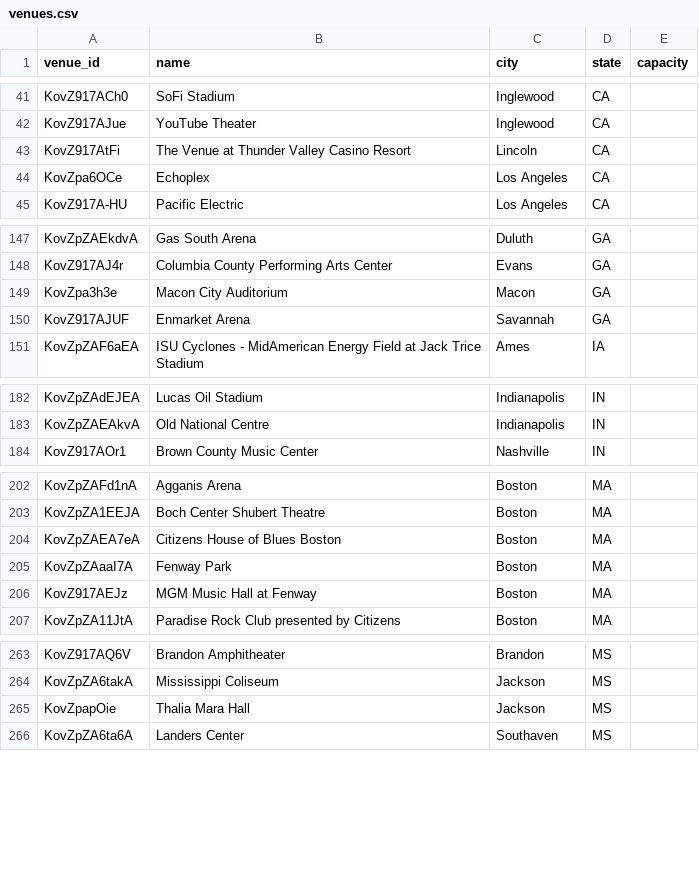
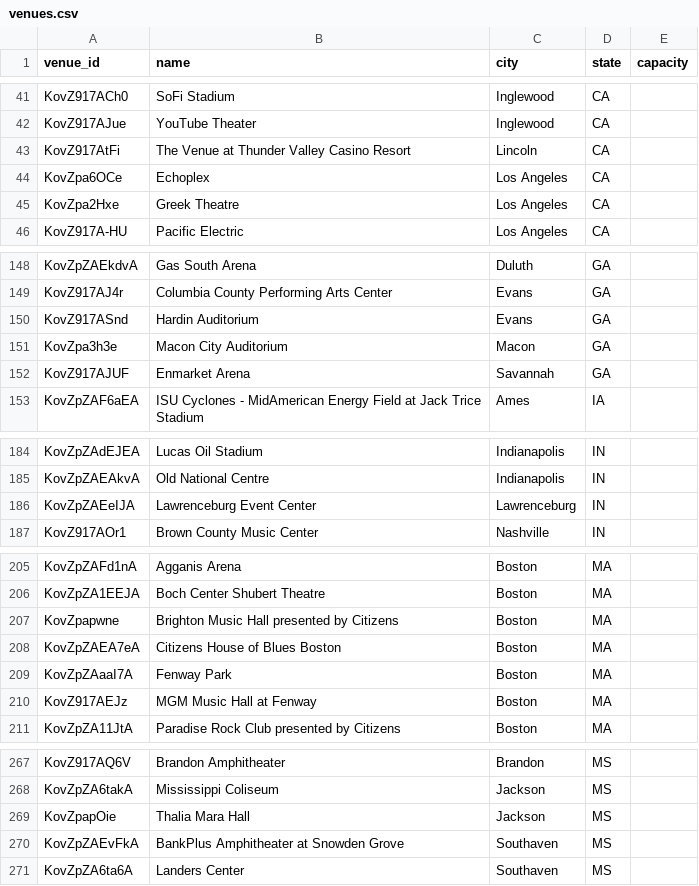
Before and after one commit to TylerWichman/presalewatch, a CSV file: db/venues.csv, drawn as a sheet; only a part is shown, gaps mark what is left out; the diff covers the shown part only.

```diff
--- a/db/venues.csv
+++ b/db/venues.csv
@@ -44,2 +44,3 @@ KovZ917AtFi,The Venue at Thunder Valley Casino Resort,Lincoln,CA,
 KovZpa6OCe,Echoplex,Los Angeles,CA,
+KovZpa2Hxe,Greek Theatre,Los Angeles,CA,
 KovZ917A-HU,Pacific Electric,Los Angeles,CA,
@@ -148,2 +149,3 @@ KovZpZAEkdvA,Gas South Arena,Duluth,GA,
 KovZ917AJ4r,Columbia County Performing Arts Center,Evans,GA,
+KovZ917ASnd,Hardin Auditorium,Evans,GA,
 KovZpa3h3e,Macon City Auditorium,Macon,GA,
@@ -183,2 +185,3 @@ KovZpZAdEJEA,Lucas Oil Stadium,Indianapolis,IN,
 KovZpZAEAkvA,Old National Centre,Indianapolis,IN,
+KovZpZAEeIJA,Lawrenceburg Event Center,Lawrenceburg,IN,
 KovZ917AOr1,Brown County Music Center,Nashville,IN,
@@ -203,2 +206,3 @@ KovZpZAFd1nA,Agganis Arena,Boston,MA,
 KovZpZA1EEJA,Boch Center Shubert Theatre,Boston,MA,
+KovZpapwne,Brighton Music Hall presented by Citizens,Boston,MA,
 KovZpZAEA7eA,Citizens House of Blues Boston,Boston,MA,
@@ -265,2 +269,3 @@ KovZpZA6takA,Mississippi Coliseum,Jackson,MS,
 KovZpapOie,Thalia Mara Hall,Jackson,MS,
+KovZpZAEvFkA,BankPlus Amphitheater at Snowden Grove,Southaven,MS,
 KovZpZA6ta6A,Landers Center ,Southaven,MS,
```
Also changed, not shown: 11 added rows elsewhere in this file, db/artists.csv, 4 other files.
